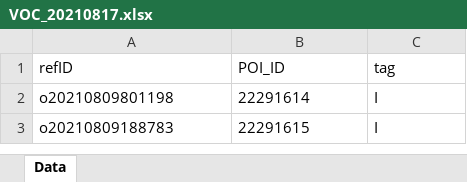
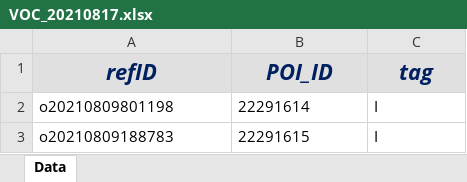
Before and after one commit to AnYeRim/python, an Excel workbook: 5_excel_db(xls)/VOC_20210817.xlsx, sheet Data, drawn as a sheet; only a part is shown; values as stored, in another font and other column widths than the file's, no borders; the diff names each change by its address in the sheet, - before the commit and + after, or states it on an @@ line.

Commit message:
Excel (xlsx) - Title Style 적용

```diff
--- a/5_excel_db(xls)/VOC_20210817.xlsx (sheet Data)
+++ b/5_excel_db(xls)/VOC_20210817.xlsx (sheet Data)
@@ A1:C1 fill: none → #E0E0E0, bold: off → on, italic: off → on, text colour: black → #002060, text size: larger, alignment: left → center @@
```
Also changed, not shown: 1 other file.
